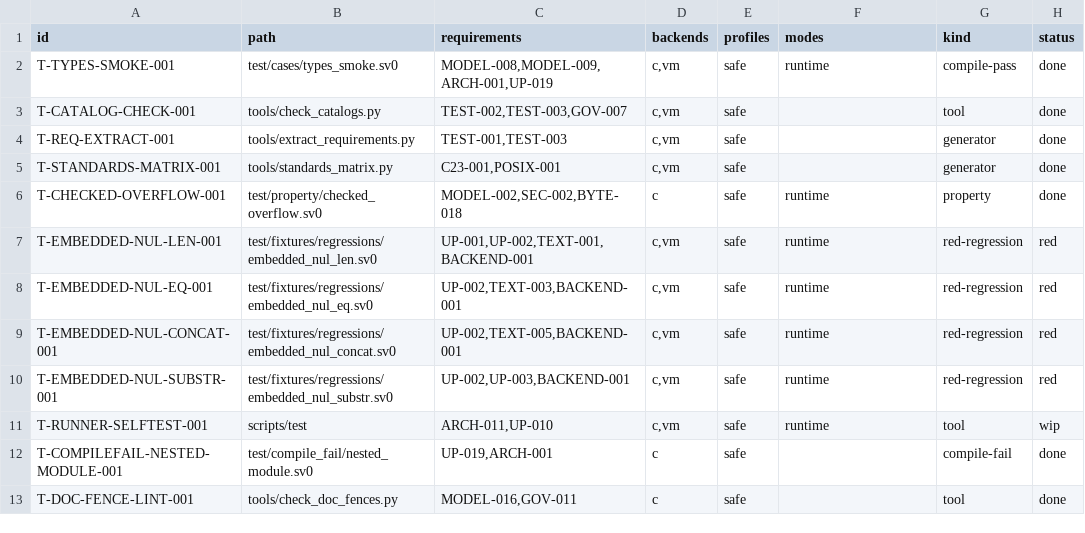
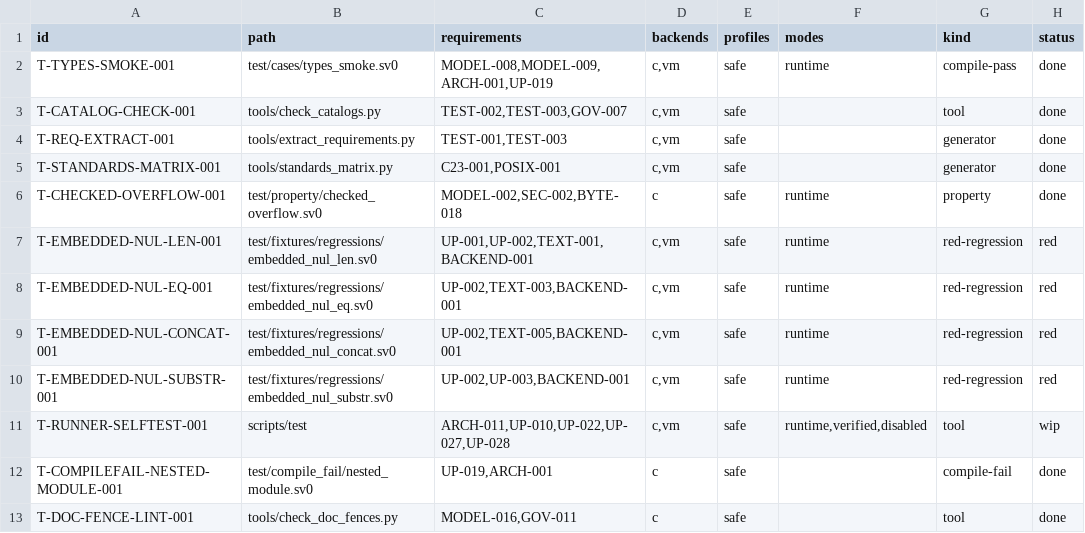
Before and after one commit to sv0-toolchain/sv0-strings, a TSV file: tools/catalogs/tests.tsv, drawn as a sheet.

Commit message:
SS-011: runner native-VM identity + contract-mode recording
scripts/test C leg now uses the SPEC UP-022 canonical driver
(./scripts/sv0 native-compile --project --contract-mode=<m> -o), which
honours runtime/verified/disabled and verifies the runtime/entry ABI
manifests. VM leg uses ./scripts/sv0 vm-native-compile --project +
vm-run -- the NATIVE emitter, identified as such, never frozen SML
vm-project-compile (UP-027 / ARCH-015). --fast keeps the old raw
megatu+cc path.

--contract-mode=runtime|verified|disabled: C honours all three; VM has
no selector (finding #6 / SPEC OQ-012), so a non-runtime request with
--backend=vm|both reports the VM leg unsupported/skipped -- fail-closed
per UP-028, not silently faked.

--record <file>: per-run TSV row
  case <TAB> backend <TAB> emitter <TAB> mode <TAB> want <TAB> got
verified: both/dir sweep 7/7 records emitter=native-compile /
vm-native-compile, mode=runtime; checked_overflow VM row = VM_NONINT.

FINDING #6 (docs/BUGS.md, slice SS-U10): vm-native-compile --project
takes no --contract-mode (flag consumed as the output path); raw megatu
--project --contract-mode panics (opendir). C driver is fine.

Refs: SPEC BL-113/BL-120, ARCH-015, UP-022, UP-027, UP-028.

```diff
--- a/tools/catalogs/tests.tsv
+++ b/tools/catalogs/tests.tsv
@@ -10,3 +10,3 @@ T-EMBEDDED-NUL-CONCAT-001	test/fixtures/regressions/embedded_nul_concat.sv0	UP-0
 T-EMBEDDED-NUL-SUBSTR-001	test/fixtures/regressions/embedded_nul_substr.sv0	UP-002,UP-003,BACKEND-001	c,vm	safe	runtime	red-regression	red
-T-RUNNER-SELFTEST-001	scripts/test	ARCH-011,UP-010	c,vm	safe	runtime	tool	wip
+T-RUNNER-SELFTEST-001	scripts/test	ARCH-011,UP-010,UP-022,UP-027,UP-028	c,vm	safe	runtime,verified,disabled	tool	wip
 T-COMPILEFAIL-NESTED-MODULE-001	test/compile_fail/nested_module.sv0	UP-019,ARCH-001	c	safe		compile-fail	done
```
Also changed, not shown: 3 other files.
